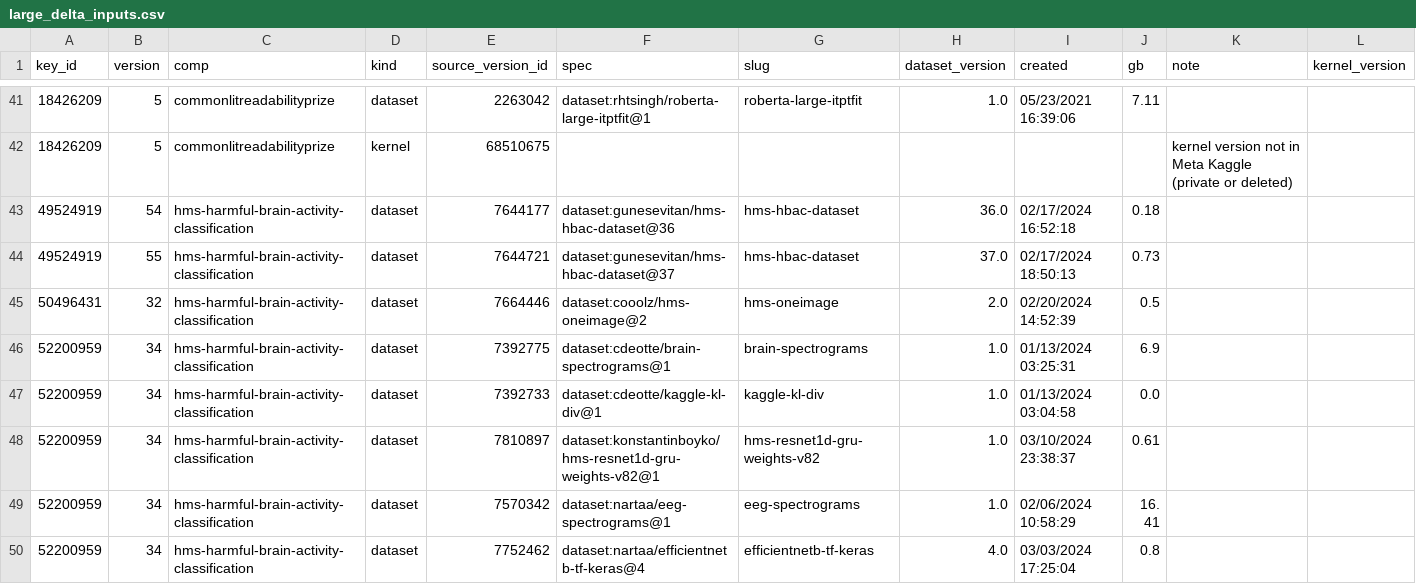
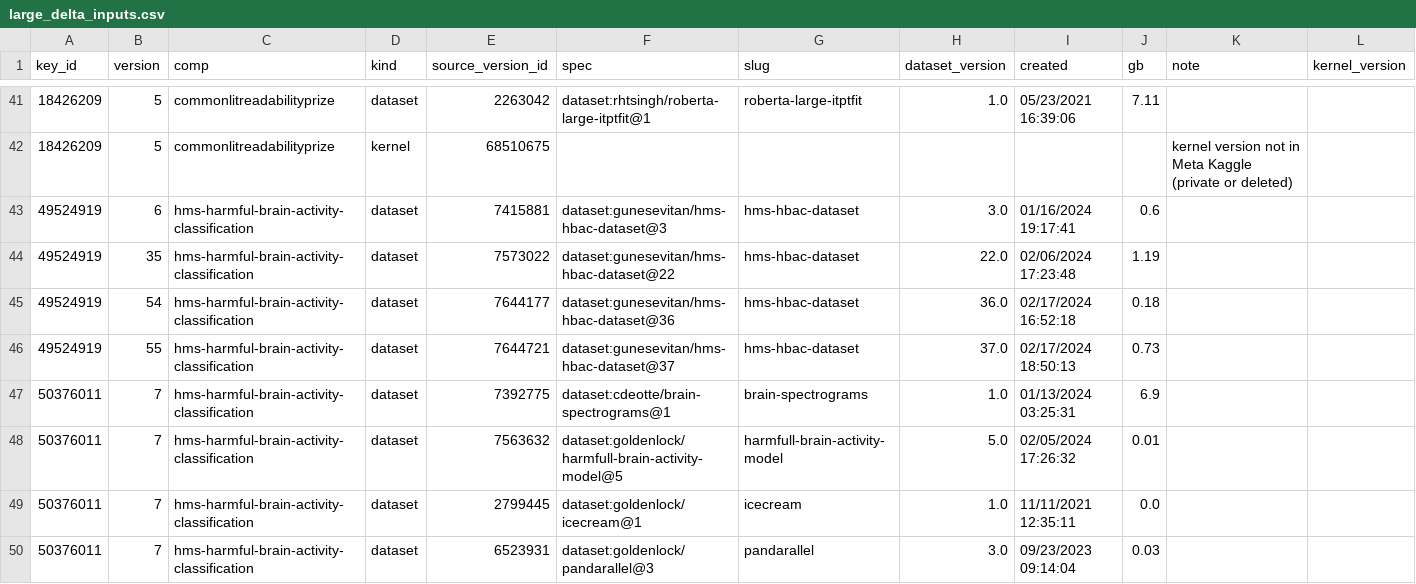
Before and after one commit to pengchej-star/tacit-eval-pipeline, a CSV file: triage/large_delta_inputs.csv, drawn as a sheet; only a part is shown, gaps mark what is left out; the shorter side is filled out with more unchanged rows; the diff covers the shown part only.

```diff
--- a/triage/large_delta_inputs.csv
+++ b/triage/large_delta_inputs.csv
@@ -42,3 +42,9 @@ key_id,version,comp,kind,source_version_id,spec,slug,dataset_version,created,gb,
 18426209,5,commonlitreadabilityprize,kernel,68510675,,,,,,kernel version not in Meta Kaggle (private or deleted),
+49524919,6,hms-harmful-brain-activity-classification,dataset,7415881,dataset:gunesevitan/hms-hbac-dataset@3,hms-hbac-dataset,3.0,01/16/2024 19:17:41,0.6,,
+49524919,35,hms-harmful-brain-activity-classification,dataset,7573022,dataset:gunesevitan/hms-hbac-dataset@22,hms-hbac-dataset,22.0,02/06/2024 17:23:48,1.19,,
 49524919,54,hms-harmful-brain-activity-classification,dataset,7644177,dataset:gunesevitan/hms-hbac-dataset@36,hms-hbac-dataset,36.0,02/17/2024 16:52:18,0.18,,
 49524919,55,hms-harmful-brain-activity-classification,dataset,7644721,dataset:gunesevitan/hms-hbac-dataset@37,hms-hbac-dataset,37.0,02/17/2024 18:50:13,0.73,,
+50376011,7,hms-harmful-brain-activity-classification,dataset,7392775,dataset:cdeotte/brain-spectrograms@1,brain-spectrograms,1.0,01/13/2024 03:25:31,6.9,,
+50376011,7,hms-harmful-brain-activity-classification,dataset,7563632,dataset:goldenlock/harmfull-brain-activity-model@5,harmfull-brain-activity-model,5.0,02/05/2024 17:26:32,0.01,,
+50376011,7,hms-harmful-brain-activity-classification,dataset,2799445,dataset:goldenlock/icecream@1,icecream,1.0,11/11/2021 12:35:11,0.0,,
+50376011,7,hms-harmful-brain-activity-classification,dataset,6523931,dataset:goldenlock/pandarallel@3,pandarallel,3.0,09/23/2023 09:14:04,0.03,,
```
Also changed, not shown: 13 added rows elsewhere in this file, triage/large_delta_cases.csv.
